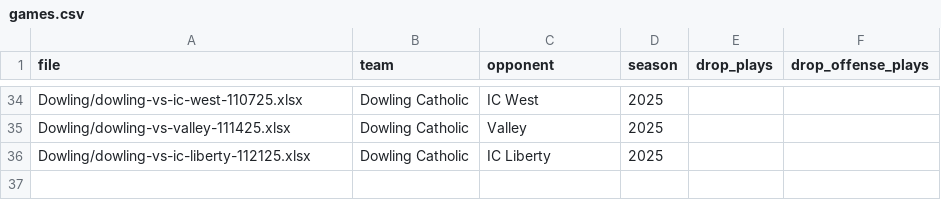
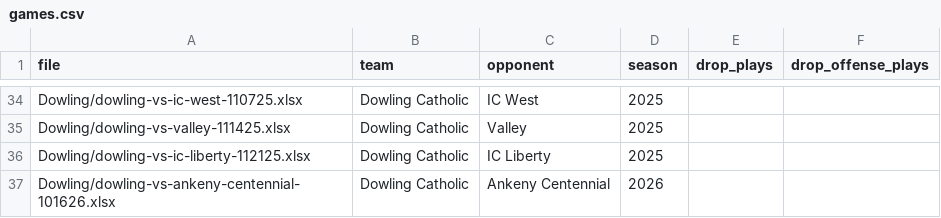
Before and after one commit to zcalvert29/Dowling-Football, a CSV file: games.csv, drawn as a sheet; only a part is shown, gaps mark what is left out; the diff names each change by its address in the sheet, - before the commit and + after, or states it on an @@ line.

Commit message:
Add game: Dowling Catholic vs Ankeny Centennial (2026 Week 8)
Uploaded from the app's Add a Game page.

```diff
--- a/games.csv
+++ b/games.csv
+row 37: Dowling/dowling-vs-ankeny-centennial-101626.xlsx | Dowling Catholic | Ankeny Centennial | 2026
```
Also changed, not shown: 1 other file.
